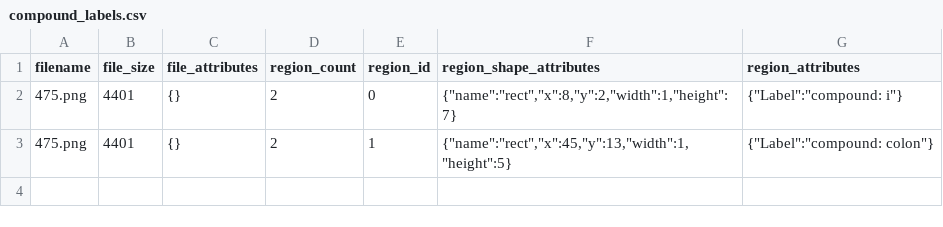
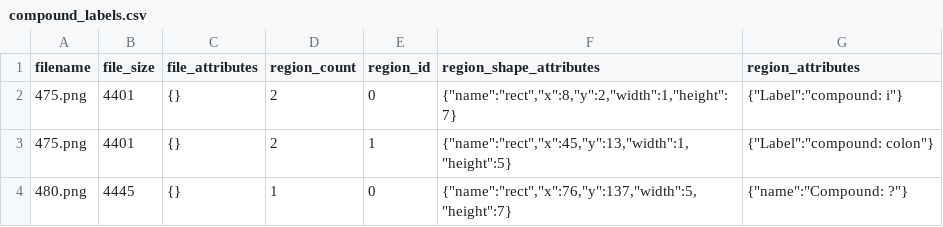
Before and after one commit to Whenning42/bounce-rl, a CSV file: src/labels/compound_labels.csv, drawn as a sheet.

```diff
--- a/src/labels/compound_labels.csv
+++ b/src/labels/compound_labels.csv
@@ -3 +3,2 @@ filename,file_size,file_attributes,region_count,region_id,region_shape_attribute
 475.png,4401,"{}",2,1,"{""name"":""rect"",""x"":45,""y"":13,""width"":1,""height"":5}","{""Label"":""compound: colon""}"
+480.png,4445,"{}",1,0,"{""name"":""rect"",""x"":76,""y"":137,""width"":5,""height"":7}","{""name"":""Compound: ?""}"
```
Also changed, not shown: modeling/crops.csv, 7 other files.
